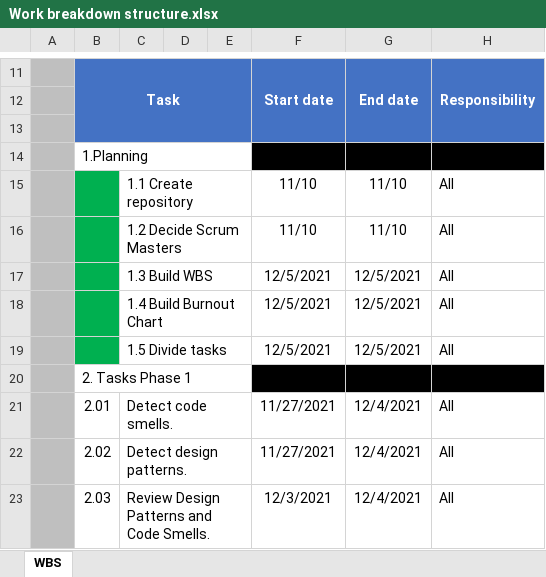
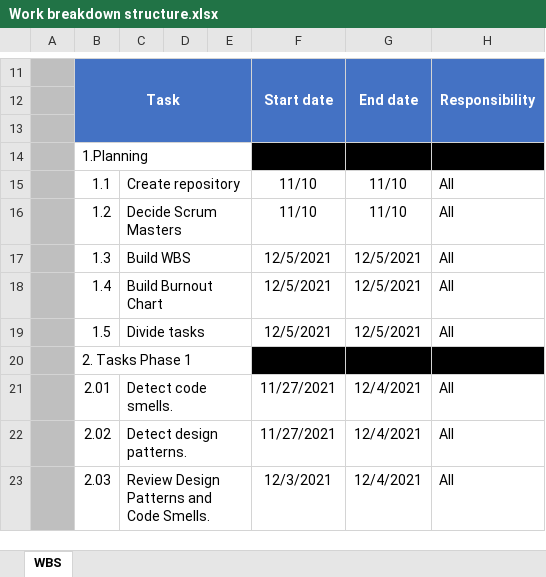
Before and after one commit to jpa-reis/SE2122-57672-58175-57957-58210-57911, an Excel workbook: project/Work breakdown structure.xlsx, sheet WBS, drawn as a sheet; only a part is shown, gaps mark what is left out; values as stored, in another font and other column widths than the file's, no borders; the diff names each change by its address in the sheet, - before the commit and + after, or states it on an @@ line.

Commit message:
Another small update to WBS

```diff
--- a/project/Work breakdown structure.xlsx (sheet WBS)
+++ b/project/Work breakdown structure.xlsx (sheet WBS)
-B15 (Task): (empty)
+B15 (Task): 1.1
-B15:B19 fill: #00B050
+B15:B19 fill: none
-C15: 1.1 Create repository
+C15: Create repository
-B16 (Task): (empty)
+B16 (Task): 1.2
-C16: 1.2 Decide Scrum Masters
+C16: Decide Scrum Masters
-B17 (Task): (empty)
+B17 (Task): 1.3
-C17: 1.3 Build WBS
+C17: Build WBS
-B18 (Task): (empty)
+B18 (Task): 1.4
-C18: 1.4 Build Burnout Chart
+C18: Build Burnout Chart
-B19 (Task): (empty)
+B19 (Task): 1.5
-C19: 1.5 Divide tasks
+C19: Divide tasks
```
